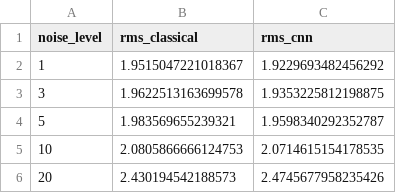
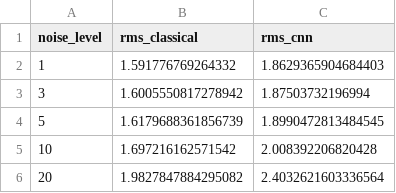
Before and after one commit to sciencebanda09/shwfs-ao-pipeline, a CSV file: results/benchmark_noise.csv, drawn as a sheet.

```diff
--- a/results/benchmark_noise.csv
+++ b/results/benchmark_noise.csv
@@ -1,6 +1,6 @@
 noise_level,rms_classical,rms_cnn
-1,1.9515047221018367,1.9229693482456292
-3,1.9622513163699578,1.9353225812198875
-5,1.983569655239321,1.9598340292352787
-10,2.0805866666124753,2.0714615154178535
-20,2.430194542188573,2.4745677958235426
+1,1.591776769264332,1.8629365904684403
+3,1.6005550817278942,1.87503732196994
+5,1.6179688361856739,1.8990472813484545
+10,1.697216162571542,2.008392206820428
+20,1.9827847884295082,2.4032621603336564
```
Also changed, not shown: results/benchmark_controllers.csv, results/benchmark_dropout.csv, 18 other files.
